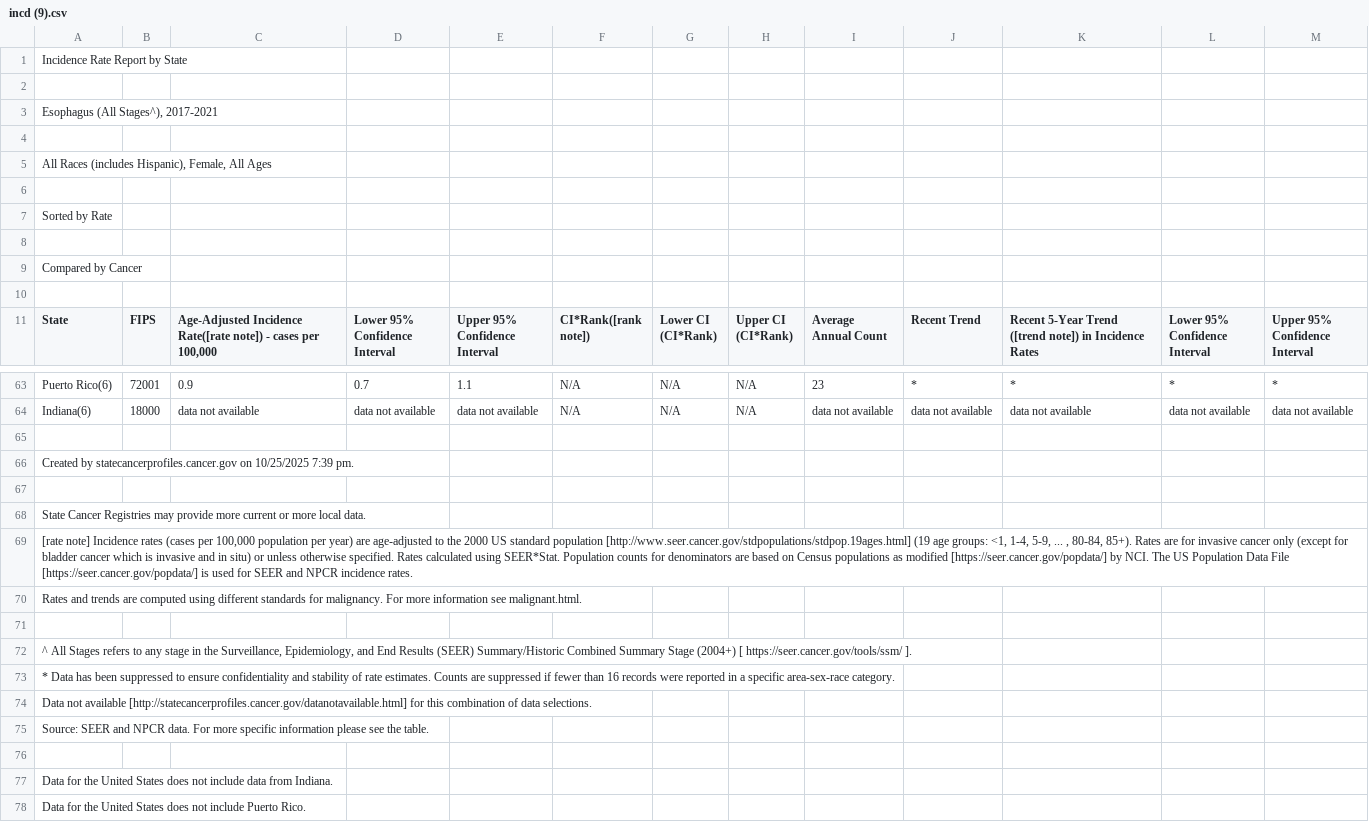
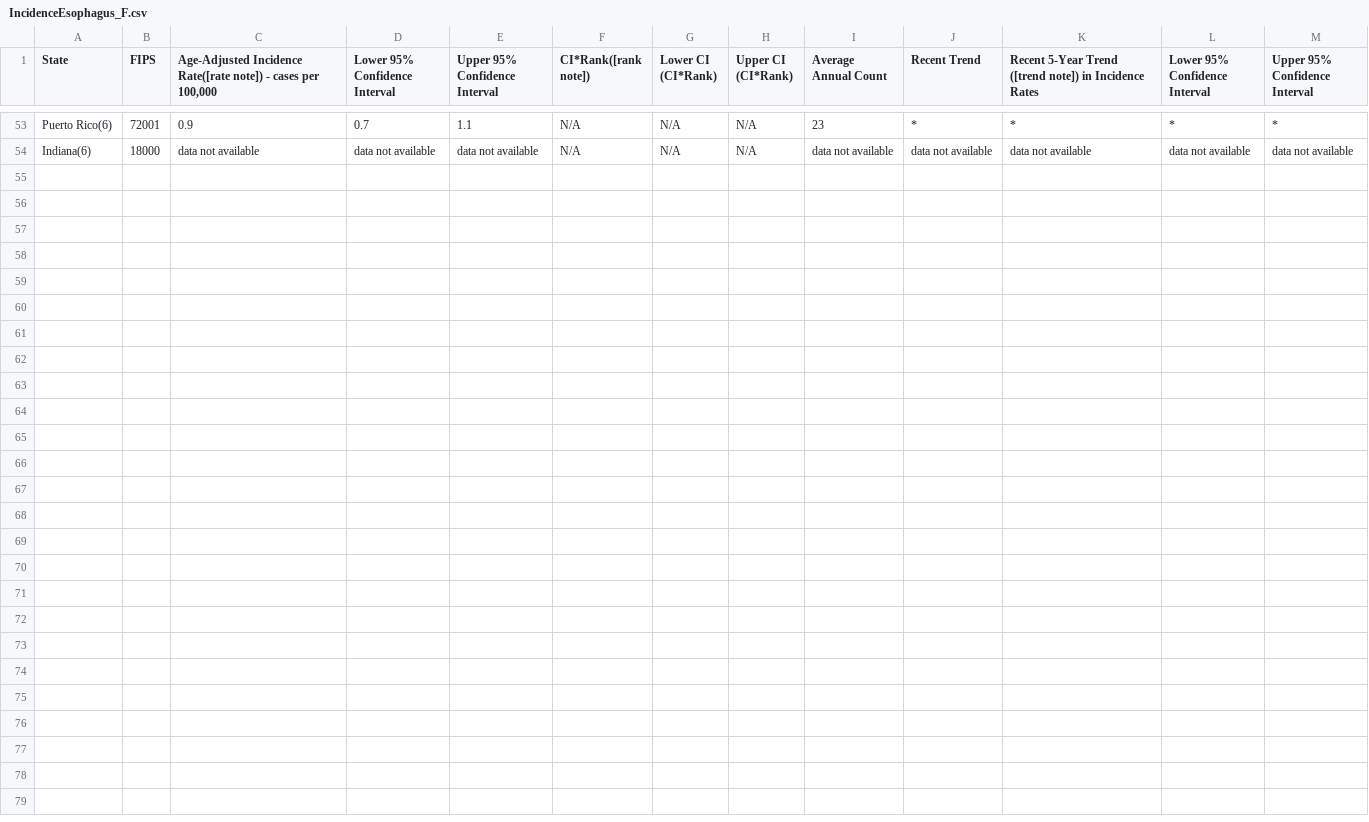
Before and after one commit to rbarkerclarke/IBMS450_PythonBootcamp, a CSV file: IncidenceEsophagus_F.csv (was incd (9).csv), drawn as a sheet; only a part is shown, gaps mark what is left out; the diff names each change by its address in the sheet, - before the commit and + after, or states it on an @@ line.

Commit message:
Clean up IncidenceEsophagus_F.csv by removing metadata
Removed header and footer information from the CSV file.

```diff
--- a/incd (9).csv
+++ b/IncidenceEsophagus_F.csv
-row 1: Incidence Rate Report by State
-row 2: (empty)
-row 3: Esophagus (All Stages^), 2017-2021
-row 4: (empty)
-row 5: All Races (includes Hispanic), Female, All Ages
-row 6: (empty)
-row 7: Sorted by Rate
-row 8: (empty)
-row 9: Compared by Cancer
-row 10: (empty)
-row 65: (empty)
-row 66: Created by statecancerprofiles.cancer.gov on 10/25/2025 7:39 pm.
-row 67: (empty)
-row 68: State Cancer Registries may provide more current or more local data.
-row 69: [rate note] Incidence rates (cases per 100,000 population per year) are age-adjusted to the 2000 US standard population [http://www.seer.cancer.gov/stdpopulations/stdpop.19ages.html] (19 age groups: <1, 1-4, 5-9, ... , 80-84, 85+). Rates are for invasive cancer only (except for bladder cancer which is invasive and in situ) or unless otherwise specified. Rates calculated using SEER*Stat. Population counts for denominators are based on Census populations as modified [https://seer.cancer.gov/popdata/] by NCI. The US Population Data File [https://seer.cancer.gov/popdata/] is used for SEER and NPCR incidence rates.
-row 70: Rates and trends are computed using different standards for malignancy. For more information see malignant.html.
-row 71: (empty)
-row 72: ^ All Stages refers to any stage in the Surveillance, Epidemiology, and End Results (SEER) Summary/Historic Combined Summary Stage (2004+) [ https://seer.cancer.gov/tools/ssm/ ].
-row 73: * Data has been suppressed to ensure confidentiality and stability of rate estimates. Counts are suppressed if fewer than 16 records were reported in a specific area-sex-race category.
-row 74: Data not available [http://statecancerprofiles.cancer.gov/datanotavailable.html] for this combination of data selections.
-row 75: Source: SEER and NPCR data. For more specific information please see the table.
-row 76: (empty)
-row 77: Data for the United States does not include data from Indiana.
-row 78: Data for the United States does not include Puerto Rico.
```
